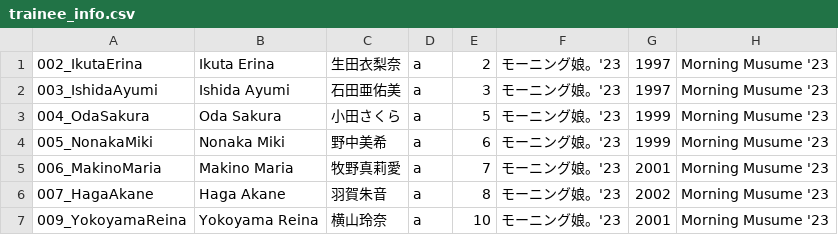
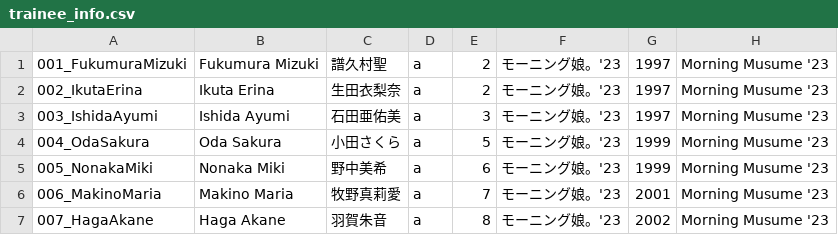
Before and after one commit to hello-project/hello-project.github.io, a CSV file: trainee_info.csv, drawn as a sheet; only a part is shown; the shorter side is filled out with more unchanged rows.

Commit message:
Updated Ranker Pyramid

```diff
--- a/trainee_info.csv
+++ b/trainee_info.csv
@@ -1 +1,2 @@
+001_FukumuraMizuki,Fukumura Mizuki,譜久村聖,a,2,モーニング娘。'23,1997,Morning Musume '23
 002_IkutaErina,Ikuta Erina,生田衣梨奈,a,2,モーニング娘。'23,1997,Morning Musume '23
```
